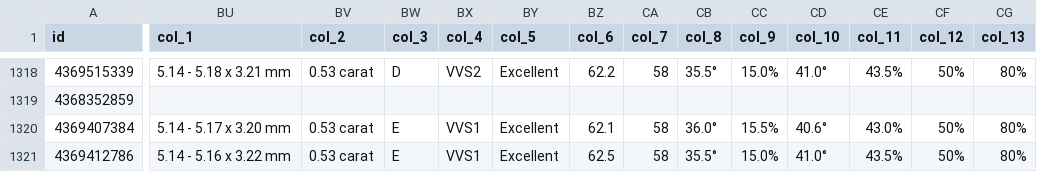
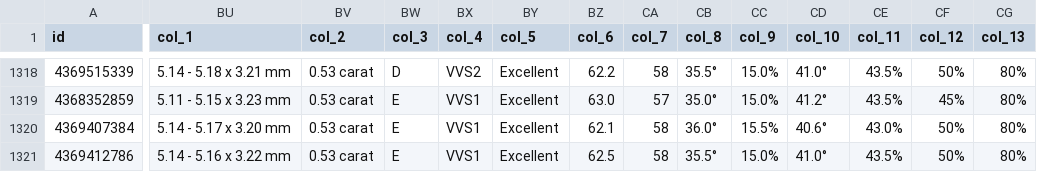
Before and after one commit to jacksonyoudi/AlgorithmCode, a CSV file: PyProject/crawl/taogia/all_tab.csv, drawn as a sheet; only a part is shown, gaps mark what is left out; the diff covers the shown part only; the diff names each change by its address in the sheet, - before the commit and + after, or states it on an @@ line.

```diff
--- a/PyProject/crawl/taogia/all_tab.csv
+++ b/PyProject/crawl/taogia/all_tab.csv
-BU1319 (col_1): (empty)
+BU1319 (col_1): 5.11 - 5.15 x 3.23 mm
-BV1319 (col_2): (empty)
+BV1319 (col_2): 0.53 carat
-BW1319 (col_3): (empty)
+BW1319 (col_3): E
-BX1319 (col_4): (empty)
+BX1319 (col_4): VVS1
-BY1319 (col_5): (empty)
+BY1319 (col_5): Excellent
-BZ1319 (col_6): (empty)
+BZ1319 (col_6): 63.0
-CA1319 (col_7): (empty)
+CA1319 (col_7): 57
-CB1319 (col_8): (empty)
+CB1319 (col_8): 35.0°
-CC1319 (col_9): (empty)
+CC1319 (col_9): 15.0%
-CD1319 (col_10): (empty)
+CD1319 (col_10): 41.2°
-CE1319 (col_11): (empty)
+CE1319 (col_11): 43.5%
-CF1319 (col_12): (empty)
+CF1319 (col_12): 45%
-CG1319 (col_13): (empty)
+CG1319 (col_13): 80%
```
Also changed, not shown: 44 edited cells elsewhere in this file, 2 other files.
